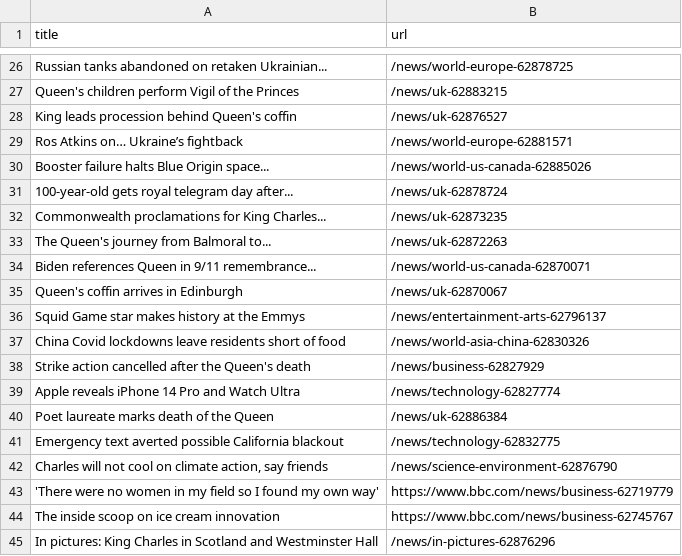
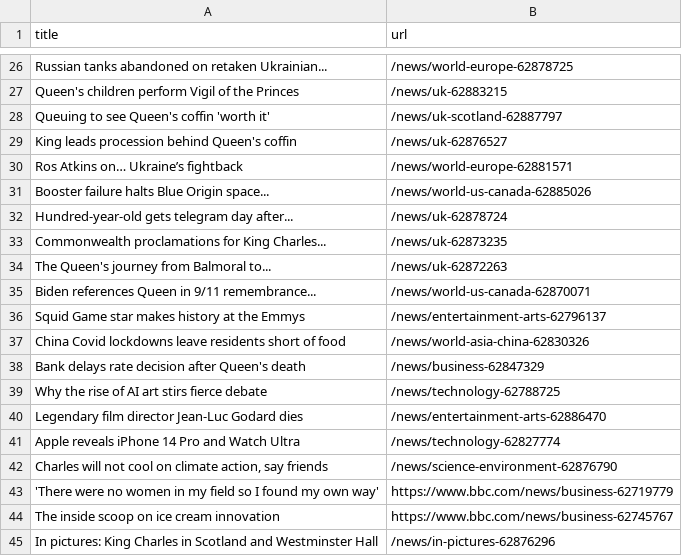
Before and after one commit to bryan-baker/automatic-scraper-bbc, a CSV file: bbc.csv, drawn as a sheet; only a part is shown, gaps mark what is left out.

```diff
--- a/bbc.csv
+++ b/bbc.csv
@@ -27,2 +27,3 @@ Russian tanks abandoned on retaken Ukrainian...,/news/world-europe-62878725
 Queen's children perform Vigil of the Princes,/news/uk-62883215
+Queuing to see Queen's coffin 'worth it',/news/uk-scotland-62887797
 King leads procession behind Queen's coffin,/news/uk-62876527
@@ -30,3 +31,3 @@ Ros Atkins on… Ukraine’s fightback,/news/world-europe-62881571
 Booster failure halts Blue Origin space...,/news/world-us-canada-62885026
-100-year-old gets royal telegram day after...,/news/uk-62878724
+Hundred-year-old gets telegram day after...,/news/uk-62878724
 Commonwealth proclamations for King Charles...,/news/uk-62873235
@@ -34,9 +35,8 @@ The Queen's journey from Balmoral to...,/news/uk-62872263
 Biden references Queen in 9/11 remembrance...,/news/world-us-canada-62870071
-Queen's coffin arrives in Edinburgh,/news/uk-62870067
 Squid Game star makes history at the Emmys,/news/entertainment-arts-62796137
 China Covid lockdowns leave residents short of food,/news/world-asia-china-62830326
-Strike action cancelled after the Queen's death,/news/business-62827929
+Bank delays rate decision after Queen's death,/news/business-62847329
+Why the rise of AI art stirs fierce debate,/news/technology-62788725
+Legendary film director Jean-Luc Godard dies,/news/entertainment-arts-62886470
 Apple reveals iPhone 14 Pro and Watch Ultra,/news/technology-62827774
-Poet laureate marks death of the Queen,/news/uk-62886384
-Emergency text averted possible California blackout,/news/technology-62832775
 "Charles will not cool on climate action, say friends",/news/science-environment-62876790
```
